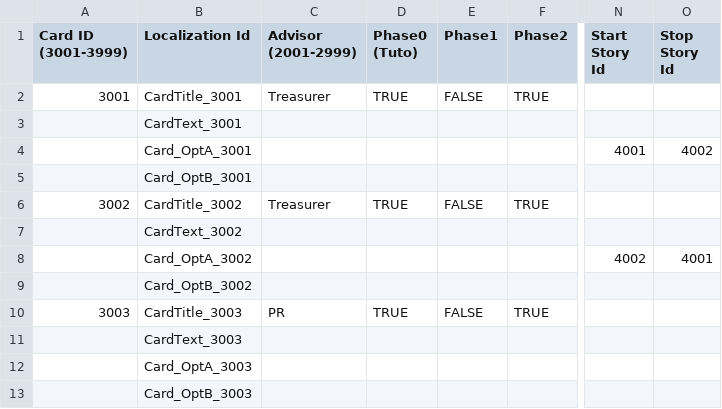
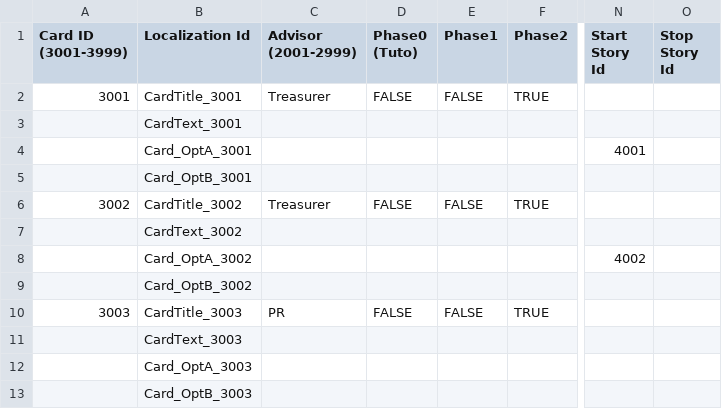
Before and after one commit to vgwb/Flatten_Island, a CSV file: Tools/FlattenIslandParser/input/suggestions.csv, drawn as a sheet; only a part is shown, gaps mark what is left out; the diff names each change by its address in the sheet, - before the commit and + after, or states it on an @@ line.

Commit message:
Fixed suggestions.csv and .xml

```diff
--- a/Tools/FlattenIslandParser/input/suggestions.csv
+++ b/Tools/FlattenIslandParser/input/suggestions.csv
-D2 (Phase0 (Tuto)): TRUE
+D2 (Phase0 (Tuto)): FALSE
-O4 (Stop Story Id): 4002
+O4 (Stop Story Id): (empty)
-D6 (Phase0 (Tuto)): TRUE
+D6 (Phase0 (Tuto)): FALSE
-O8 (Stop Story Id): 4001
+O8 (Stop Story Id): (empty)
-D10 (Phase0 (Tuto)): TRUE
+D10 (Phase0 (Tuto)): FALSE
```
Also changed, not shown: 2 other files.
